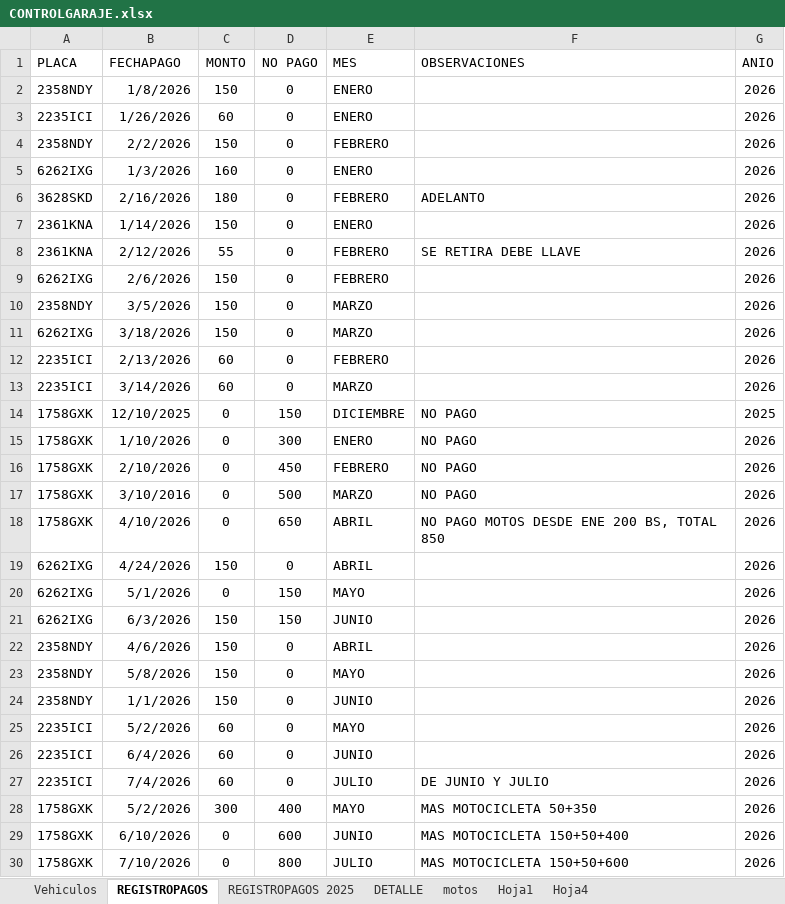
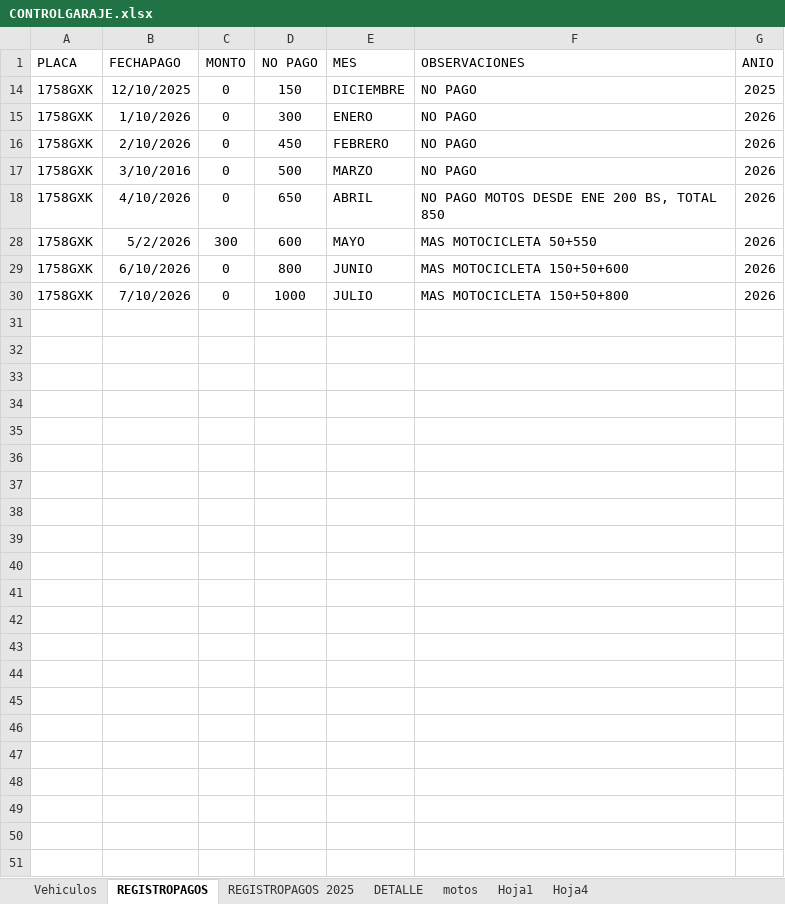
Before and after one commit to IAHeb/ParkCar, an Excel workbook: CONTROLGARAJE.xlsx, sheet REGISTROPAGOS, drawn as a sheet; values as stored, in another font and other column widths than the file's, no borders; table styles not drawn; the diff names each change by its address in the sheet, - before the commit and + after, or states it on an @@ line.

Commit message:
Add files via upload

```diff
--- a/CONTROLGARAJE.xlsx (sheet REGISTROPAGOS)
+++ b/CONTROLGARAJE.xlsx (sheet REGISTROPAGOS)
@@ row 2 hidden: 2358NDY | 1/8/2026 | 150 | 0 | ENERO |  | 2026 @@
@@ row 3 hidden: 2235ICI | 1/26/2026 | 60 | 0 | ENERO |  | 2026 @@
@@ row 4 hidden: 2358NDY | 2/2/2026 | 150 | 0 | FEBRERO |  | 2026 @@
@@ row 5 hidden: 6262IXG | 1/3/2026 | 160 | 0 | ENERO |  | 2026 @@
@@ row 6 hidden: 3628SKD | 2/16/2026 | 180 | 0 | FEBRERO | ADELANTO | 2026 @@
@@ row 7 hidden: 2361KNA | 1/14/2026 | 150 | 0 | ENERO |  | 2026 @@
@@ row 8 hidden: 2361KNA | 2/12/2026 | 55 | 0 | FEBRERO | SE RETIRA DEBE LLAVE | 2026 @@
@@ row 9 hidden: 6262IXG | 2/6/2026 | 150 | 0 | FEBRERO |  | 2026 @@
@@ row 10 hidden: 2358NDY | 3/5/2026 | 150 | 0 | MARZO |  | 2026 @@
@@ row 11 hidden: 6262IXG | 3/18/2026 | 150 | 0 | MARZO |  | 2026 @@
@@ row 12 hidden: 2235ICI | 2/13/2026 | 60 | 0 | FEBRERO |  | 2026 @@
@@ row 13 hidden: 2235ICI | 3/14/2026 | 60 | 0 | MARZO |  | 2026 @@
@@ row 19 hidden: 6262IXG | 4/24/2026 | 150 | 0 | ABRIL |  | 2026 @@
@@ row 20 hidden: 6262IXG | 5/1/2026 | 0 | 150 | MAYO |  | 2026 @@
@@ row 21 hidden: 6262IXG | 6/3/2026 | 150 | 150 | JUNIO |  | 2026 @@
@@ row 22 hidden: 2358NDY | 4/6/2026 | 150 | 0 | ABRIL |  | 2026 @@
@@ row 23 hidden: 2358NDY | 5/8/2026 | 150 | 0 | MAYO |  | 2026 @@
@@ row 24 hidden: 2358NDY | 1/1/2026 | 150 | 0 | JUNIO |  | 2026 @@
@@ row 25 hidden: 2235ICI | 5/2/2026 | 60 | 0 | MAYO |  | 2026 @@
@@ row 26 hidden: 2235ICI | 6/4/2026 | 60 | 0 | JUNIO |  | 2026 @@
@@ row 27 hidden: 2235ICI | 7/4/2026 | 60 | 0 | JULIO | DE JUNIO Y JULIO | 2026 @@
-D28 (NO PAGO): 400
+D28 (NO PAGO): 600
-F28 (OBSERVACIONES): MAS MOTOCICLETA 50+350
+F28 (OBSERVACIONES): MAS MOTOCICLETA 50+550
-D29 (NO PAGO): 600
+D29 (NO PAGO): 800
-F29 (OBSERVACIONES): MAS MOTOCICLETA 150+50+400
+F29 (OBSERVACIONES): MAS MOTOCICLETA 150+50+600
-D30 (NO PAGO): 800
+D30 (NO PAGO): 1000
-F30 (OBSERVACIONES): MAS MOTOCICLETA 150+50+600
+F30 (OBSERVACIONES): MAS MOTOCICLETA 150+50+800
```
